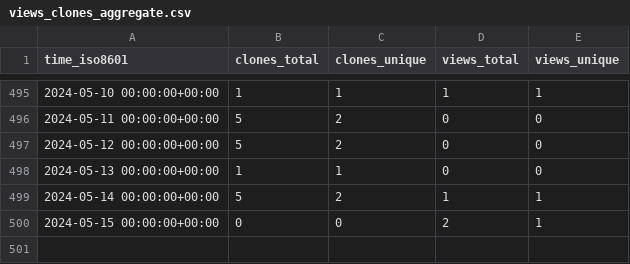
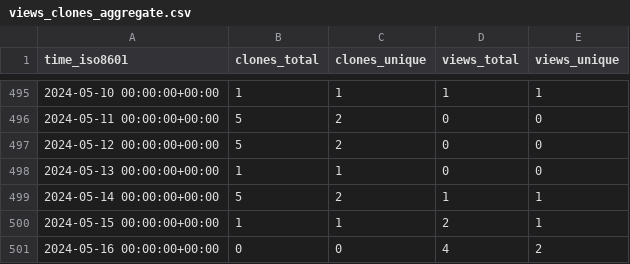
Before and after one commit to jongpie/ApexUUID, a CSV file: jongpie/ApexUUID/ghrs-data/views_clones_aggregate.csv, drawn as a sheet; only a part is shown, gaps mark what is left out.

```diff
--- a/jongpie/ApexUUID/ghrs-data/views_clones_aggregate.csv
+++ b/jongpie/ApexUUID/ghrs-data/views_clones_aggregate.csv
@@ -499,2 +499,3 @@ time_iso8601,clones_total,clones_unique,views_total,views_unique
 2024-05-14 00:00:00+00:00,5,2,1,1
-2024-05-15 00:00:00+00:00,0,0,2,1
+2024-05-15 00:00:00+00:00,1,1,2,1
+2024-05-16 00:00:00+00:00,0,0,4,2
```
Also changed, not shown: 1 other file.
